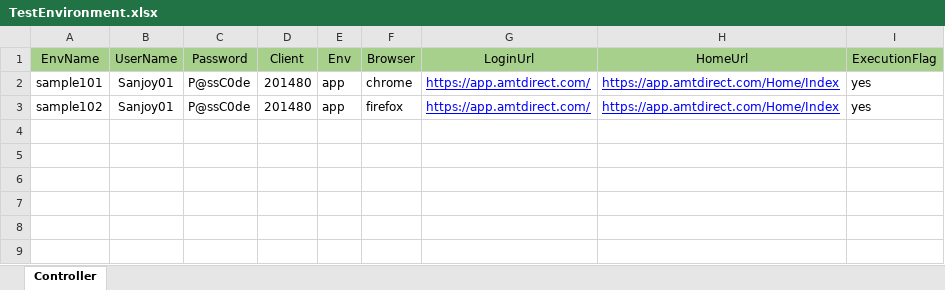
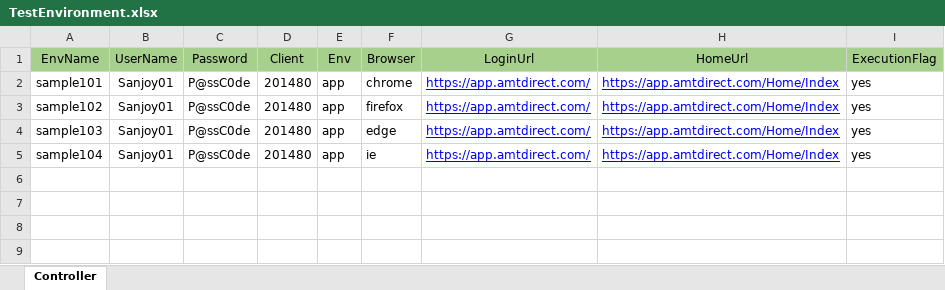
Before and after one commit to shahriarkamal-dsi/AMT-TestFrameWork, an Excel workbook: src/main/resources/testPlan/TestEnvironment.xlsx, sheet Controller, drawn as a sheet; only a part is shown; values as stored, in another font and other column widths than the file's, no borders; charts and pictures not drawn; the diff names each change by its address in the sheet, - before the commit and + after, or states it on an @@ line.

Commit message:
Complete login process with custom env and browser

```diff
--- a/src/main/resources/testPlan/TestEnvironment.xlsx (sheet Controller)
+++ b/src/main/resources/testPlan/TestEnvironment.xlsx (sheet Controller)
-row 4: (empty)
+row 4: sample103 | Sanjoy01 | P@ssC0de | 201480 | app | edge | https://app.amtdirect.com/ | https://app.amtdirect.com/Home/Index | yes
-row 5: (empty)
+row 5: sample104 | Sanjoy01 | P@ssC0de | 201480 | app | ie | https://app.amtdirect.com/ | https://app.amtdirect.com/Home/Index | yes
```
Also changed, not shown: charts or pictures, src/main/resources/modules/Login.xlsx, 4 other files.
